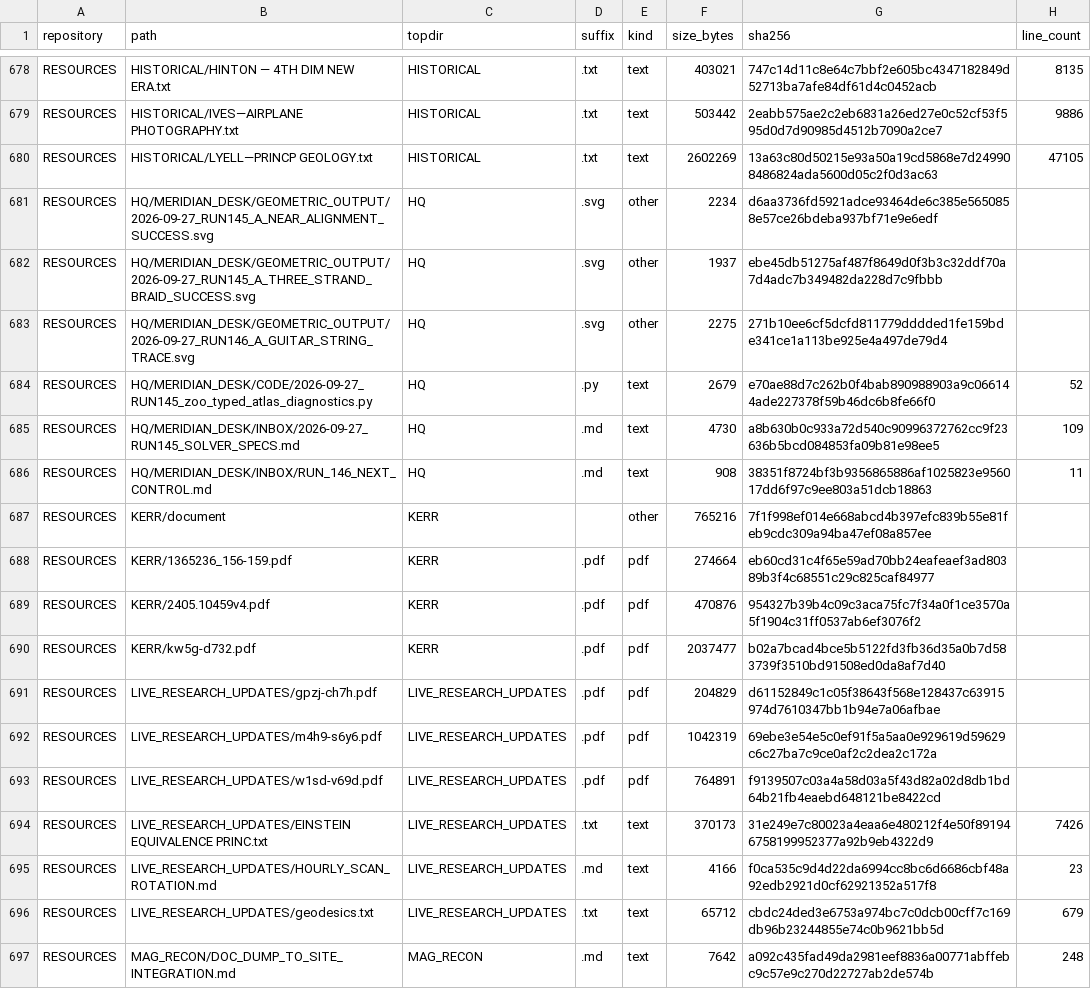
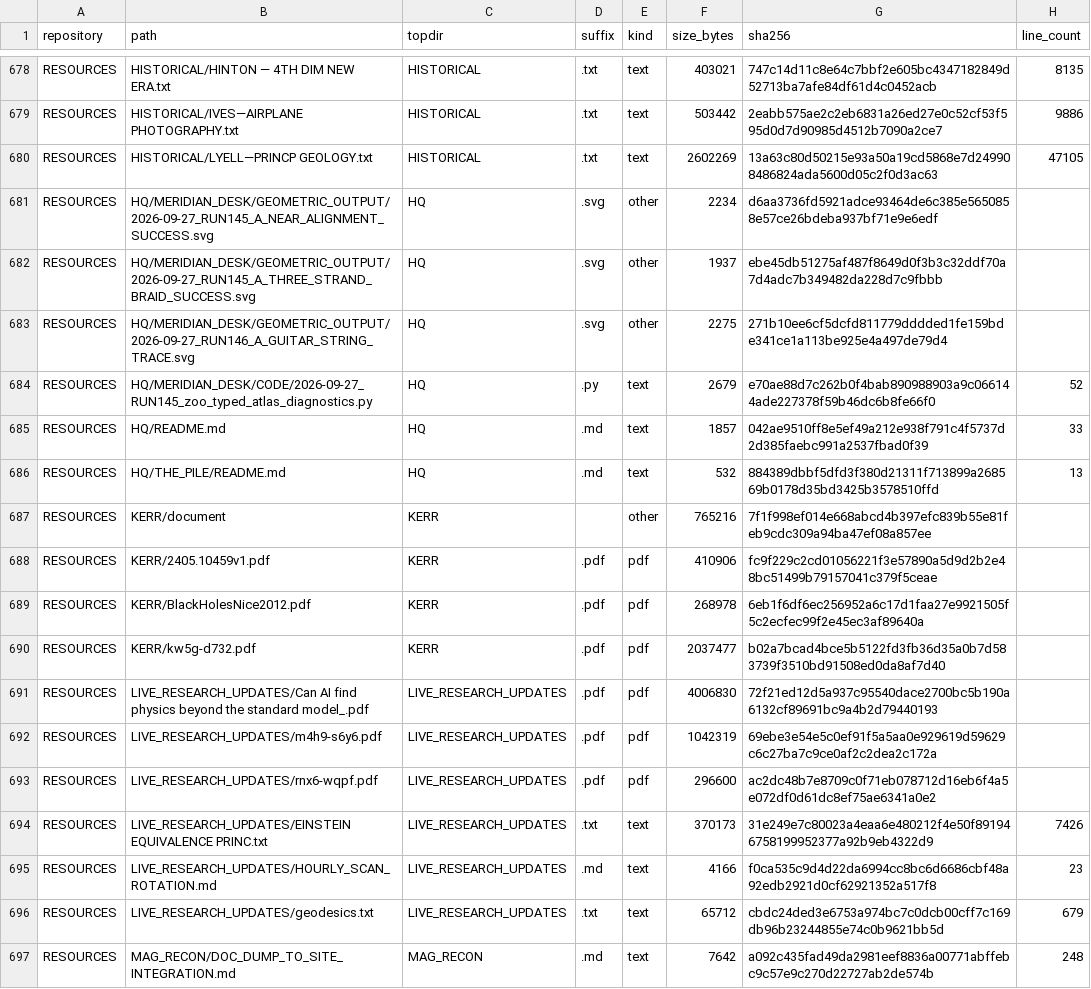
Before and after one commit to Satobloc/HSH_RESOURCES, a CSV file: SOURCE_INVENTORY/SABLE/source_inventory_run/sample.csv, drawn as a sheet; only a part is shown, gaps mark what is left out; the diff covers the shown part only.

```diff
--- a/SOURCE_INVENTORY/SABLE/source_inventory_run/sample.csv
+++ b/SOURCE_INVENTORY/SABLE/source_inventory_run/sample.csv
@@ -684,11 +684,11 @@ RESOURCES,HQ/MERIDIAN_DESK/GEOMETRIC_OUTPUT/2026-09-27_RUN146_A_GUITAR_STRING_TR
 RESOURCES,HQ/MERIDIAN_DESK/CODE/2026-09-27_RUN145_zoo_typed_atlas_diagnostics.py,HQ,.py,text,2679,e70ae88d7c262b0f4bab890988903a9c066144ade227378f59b46dc6b8fe66f0,52
-RESOURCES,HQ/MERIDIAN_DESK/INBOX/2026-09-27_RUN145_SOLVER_SPECS.md,HQ,.md,text,4730,a8b630b0c933a72d540c90996372762cc9f23636b5bcd084853fa09b81e98ee5,109
-RESOURCES,HQ/MERIDIAN_DESK/INBOX/RUN_146_NEXT_CONTROL.md,HQ,.md,text,908,38351f8724bf3b9356865886af1025823e956017dd6f97c9ee803a51dcb18863,11
+RESOURCES,HQ/README.md,HQ,.md,text,1857,042ae9510ff8e5ef49a212e938f791c4f5737d2d385faebc991a2537fbad0f39,33
+RESOURCES,HQ/THE_PILE/README.md,HQ,.md,text,532,884389dbbf5dfd3f380d21311f713899a268569b0178d35bd3425b3578510ffd,13
 RESOURCES,KERR/document,KERR,,other,765216,7f1f998ef014e668abcd4b397efc839b55e81feb9cdc309a94ba47ef08a857ee,
-RESOURCES,KERR/1365236_156-159.pdf,KERR,.pdf,pdf,274664,eb60cd31c4f65e59ad70bb24eafeaef3ad80389b3f4c68551c29c825caf84977,
-RESOURCES,KERR/2405.10459v4.pdf,KERR,.pdf,pdf,470876,954327b39b4c09c3aca75fc7f34a0f1ce3570a5f1904c31ff0537ab6ef3076f2,
+RESOURCES,KERR/2405.10459v1.pdf,KERR,.pdf,pdf,410906,fc9f229c2cd01056221f3e57890a5d9d2b2e48bc51499b79157041c379f5ceae,
+RESOURCES,KERR/BlackHolesNice2012.pdf,KERR,.pdf,pdf,268978,6eb1f6df6ec256952a6c17d1faa27e9921505f5c2ecfec99f2e45ec3af89640a,
 RESOURCES,KERR/kw5g-d732.pdf,KERR,.pdf,pdf,2037477,b02a7bcad4bce5b5122fd3fb36d35a0b7d583739f3510bd91508ed0da8af7d40,
-RESOURCES,LIVE_RESEARCH_UPDATES/gpzj-ch7h.pdf,LIVE_RESEARCH_UPDATES,.pdf,pdf,204829,d61152849c1c05f38643f568e128437c63915974d7610347bb1b94e7a06afbae,
+RESOURCES,LIVE_RESEARCH_UPDATES/Can AI find physics beyond the standard model_.pdf,LIVE_RESEARCH_UPDATES,.pdf,pdf,4006830,72f21ed12d5a937c95540dace2700bc5b190a6132cf89691bc9a4b2d79440193,
 RESOURCES,LIVE_RESEARCH_UPDATES/m4h9-s6y6.pdf,LIVE_RESEARCH_UPDATES,.pdf,pdf,1042319,69ebe3e54e5c0ef91f5a5aa0e929619d59629c6c27ba7c9ce0af2c2dea2c172a,
-RESOURCES,LIVE_RESEARCH_UPDATES/w1sd-v69d.pdf,LIVE_RESEARCH_UPDATES,.pdf,pdf,764891,f9139507c03a4a58d03a5f43d82a02d8db1bd64b21fb4eaebd648121be8422cd,
+RESOURCES,LIVE_RESEARCH_UPDATES/rnx6-wqpf.pdf,LIVE_RESEARCH_UPDATES,.pdf,pdf,296600,ac2dc48b7e8709c0f71eb078712d16eb6f4a5e072df0d61dc8ef75ae6341a0e2,
 RESOURCES,LIVE_RESEARCH_UPDATES/EINSTEIN EQUIVALENCE PRINC.txt,LIVE_RESEARCH_UPDATES,.txt,text,370173,31e249e7c80023a4eaa6e480212f4e50f891946758199952377a92b9eb4322d9,7426
```
Also changed, not shown: 2 added rows, 2 removed rows and 14 edited cells elsewhere in this file, 3 other files.
